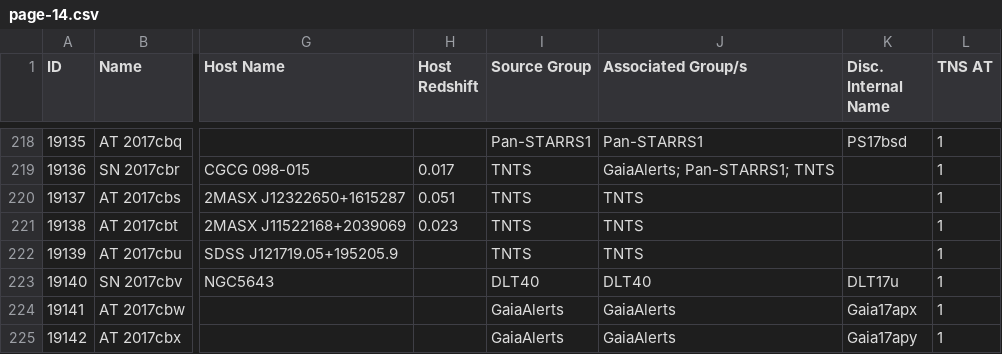
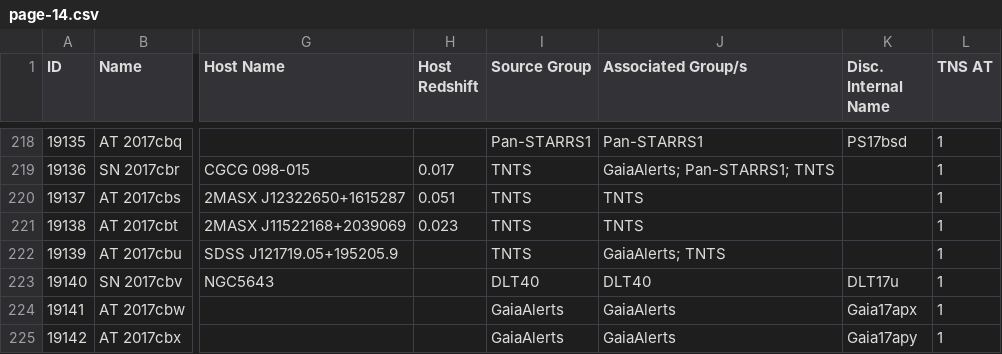
Before and after one commit to astrocatalogs/tde-external, a CSV file: TNS/page-14.csv, drawn as a sheet; only a part is shown, gaps mark what is left out; the diff names each change by its address in the sheet, - before the commit and + after, or states it on an @@ line.

```diff
--- a/TNS/page-14.csv
+++ b/TNS/page-14.csv
-J222 (Associated Group/s): TNTS
+J222 (Associated Group/s): GaiaAlerts; TNTS
```
Also changed, not shown: TNS/index.csv, TNS/page-15.csv, 3 other files.
